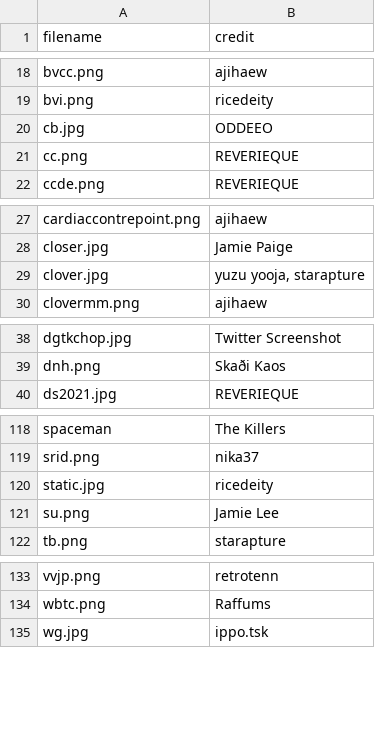
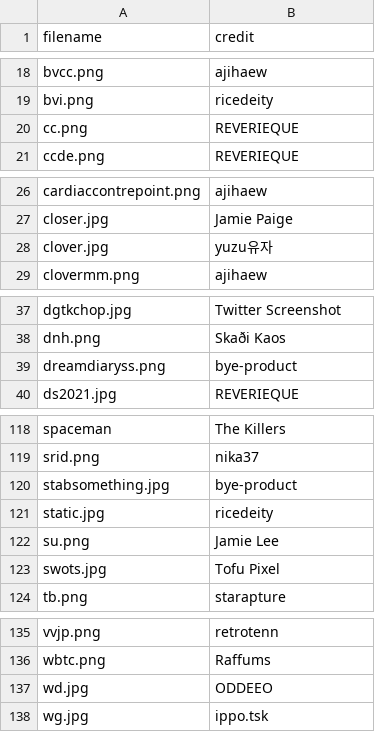
Before and after one commit to JamiePediaTeam/JamiePedia, a CSV file: public/csv/JamiePedia Data - Cover Artists.csv, drawn as a sheet; only a part is shown, gaps mark what is left out.

```diff
--- a/public/csv/JamiePedia Data - Cover Artists.csv
+++ b/public/csv/JamiePedia Data - Cover Artists.csv
@@ -19,3 +19,2 @@ bvcc.png,ajihaew
 bvi.png,ricedeity
-cb.jpg,ODDEEO
 cc.png,REVERIEQUE
@@ -28,3 +27,3 @@ cardiaccontrepoint.png,ajihaew
 closer.jpg,Jamie Paige
-clover.jpg,"yuzu yooja, starapture"
+clover.jpg,yuzu유자
 clovermm.png,ajihaew
@@ -39,2 +38,3 @@ dgtkchop.jpg,Twitter Screenshot
 dnh.png,Skaði Kaos
+dreamdiaryss.png,bye-product
 ds2021.jpg,REVERIEQUE
@@ -119,4 +119,6 @@ spaceman,The Killers
 srid.png,nika37
+stabsomething.jpg,bye-product
 static.jpg,ricedeity
 su.png,Jamie Lee
+swots.jpg,Tofu Pixel
 tb.png,starapture
@@ -134,2 +136,3 @@ vvjp.png,retrotenn
 wbtc.png,Raffums
+wd.jpg,ODDEEO
 wg.jpg,ippo.tsk
```
Also changed, not shown: public/csv/JamiePedia Data - Albums.csv, public/csv/JamiePedia Data - Songs.csv, 9 other files.
